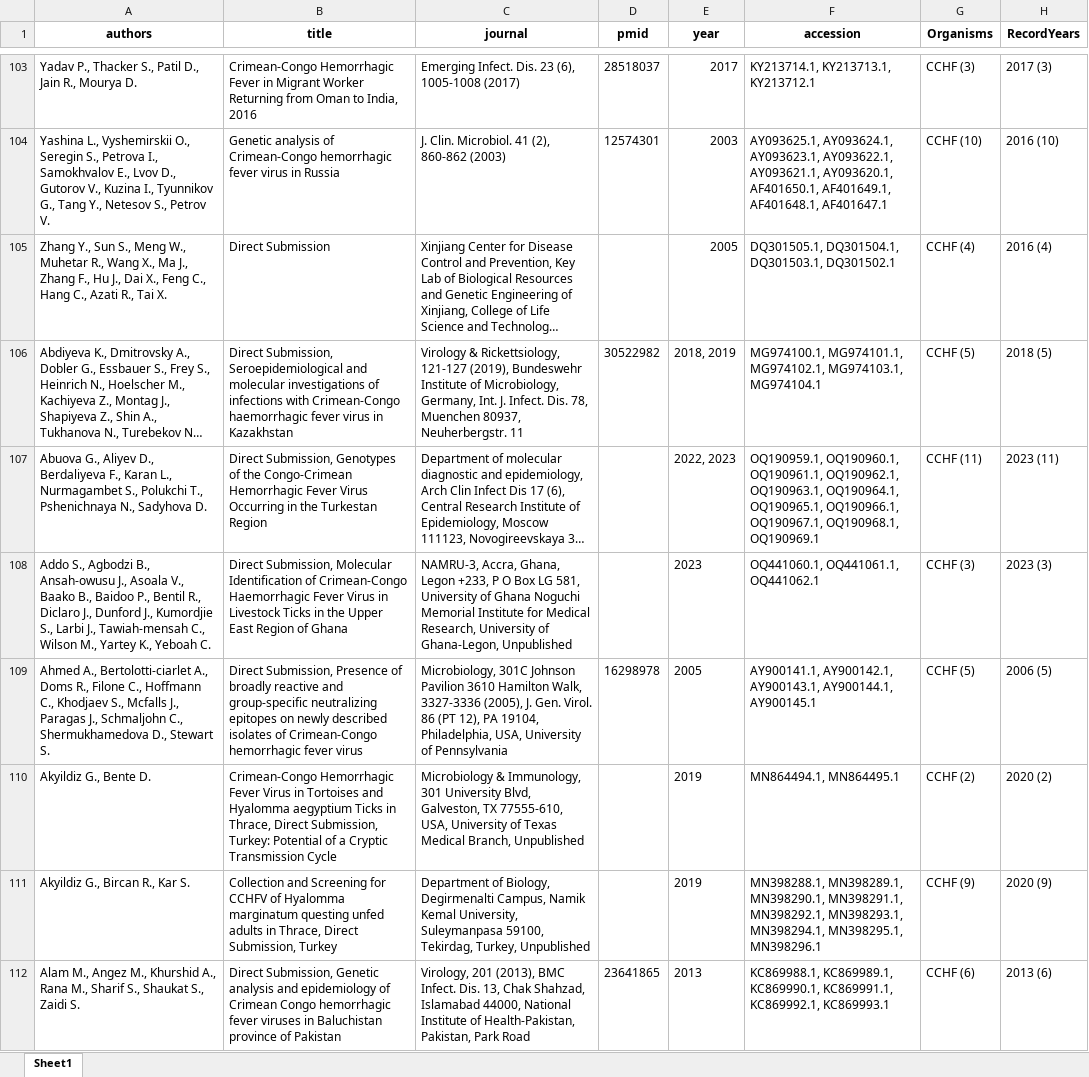
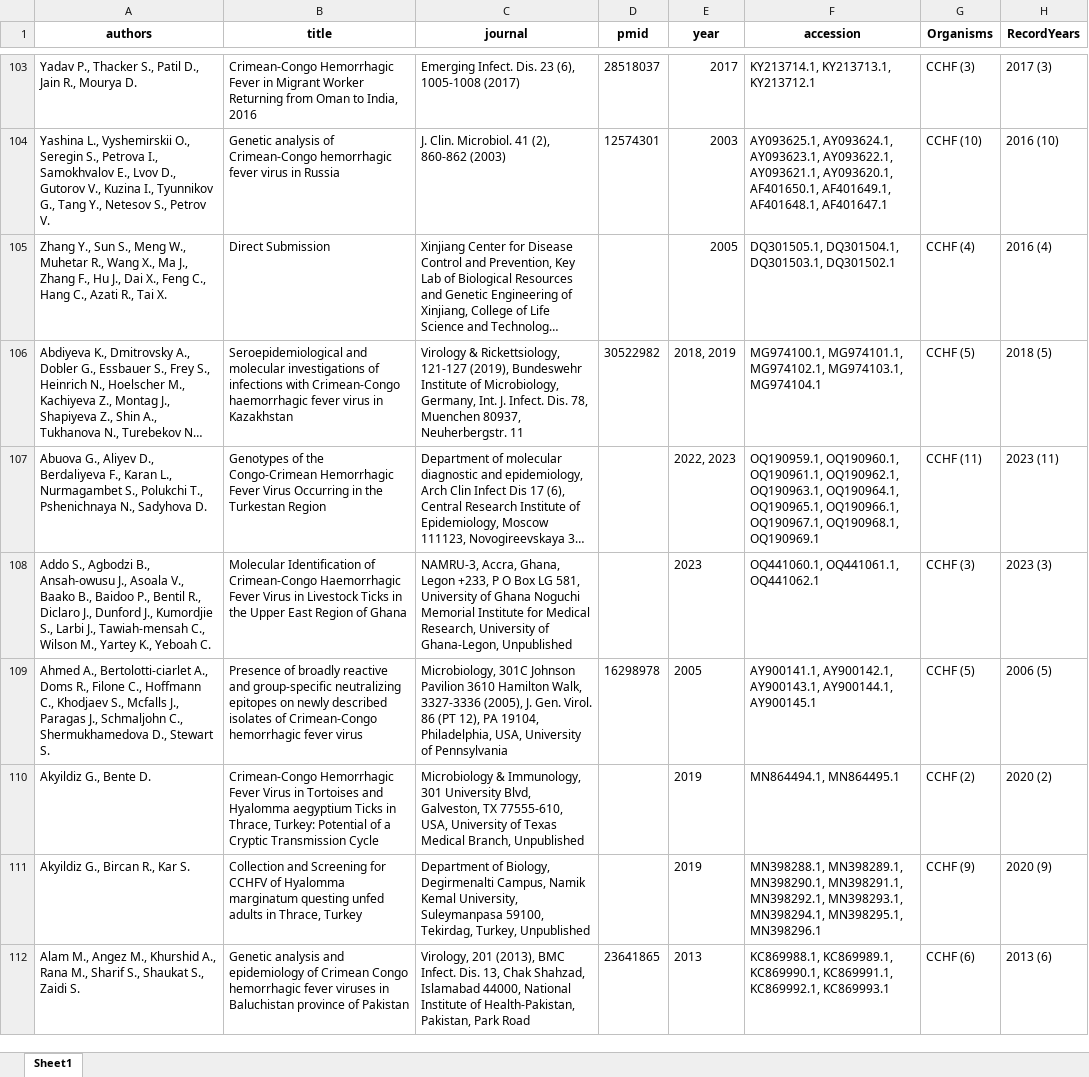
Before and after one commit to hivdb/GenBankRefs, an Excel workbook: OutputData/CCHF/CCHF_Combined_11_26.xlsx, sheet Sheet1, drawn as a sheet; only a part is shown, gaps mark what is left out; long unchanged cells end in …; values as stored, in another font and other column widths than the file's, no borders; the diff covers the shown part only; the diff names each change by its address in the sheet, - before the commit and + after, or states it on an @@ line.

Commit message:
update analysis

```diff
--- a/OutputData/CCHF/CCHF_Combined_11_26.xlsx (sheet Sheet1)
+++ b/OutputData/CCHF/CCHF_Combined_11_26.xlsx (sheet Sheet1)
-B106 (title): Direct Submission, Seroepidemiological and…
+B106 (title): Seroepidemiological and…
-B107 (title): Direct Submission, Genotypes of…
+B107 (title): Genotypes of…
-B108 (title): Direct Submission, Molecular Identification…
+B108 (title): Molecular Identification…
-B109 (title): Direct Submission, Presence of…
+B109 (title): Presence of…
-B110 (title): …in Thrace, Direct Submission, Turkey: Potential…
+B110 (title): …in Thrace, Turkey: Potential…
-B111 (title): …in Thrace, Direct Submission, Turkey
+B111 (title): …in Thrace, Turkey
-B112 (title): Direct Submission, Genetic analysis…
+B112 (title): Genetic analysis…
```
Also changed, not shown: 214 edited cells elsewhere in this sheet, OutputData/CCHF/CCHF_Excluded_Seqs_11_26.xlsx, 10 other files.
